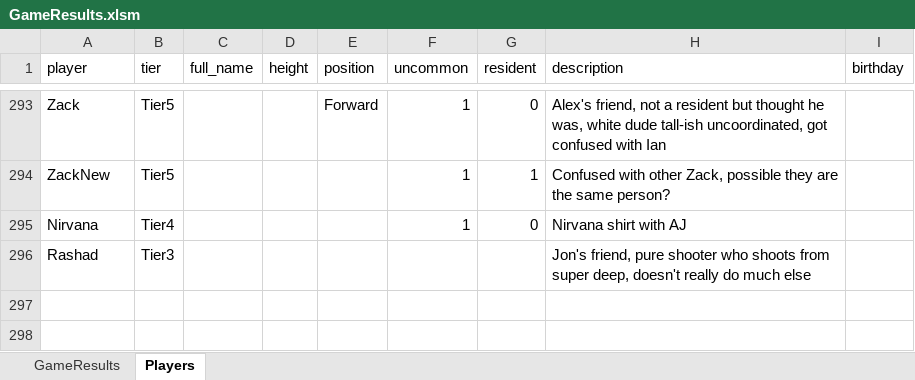
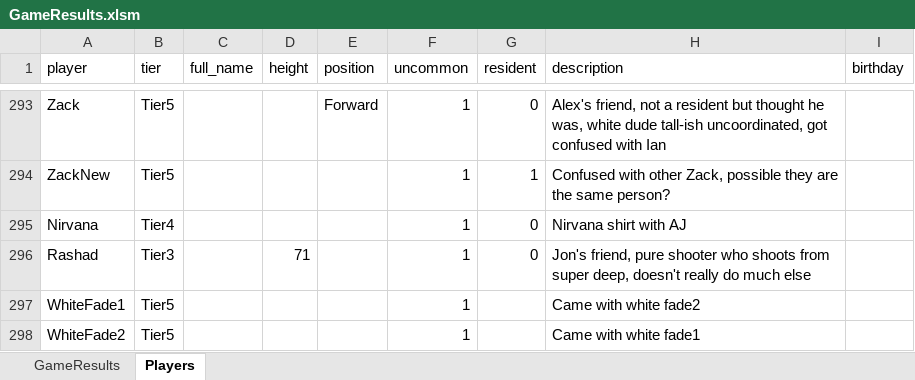
Before and after one commit to jmgjasongardner/naismith-nerds, an Excel workbook: collective_bball/GameResults.xlsm, sheet Players, drawn as a sheet; only a part is shown, gaps mark what is left out; values as stored, in another font and other column widths than the file's, no borders; the diff names each change by its address in the sheet, - before the commit and + after, or states it on an @@ line.

```diff
--- a/collective_bball/GameResults.xlsm (sheet Players)
+++ b/collective_bball/GameResults.xlsm (sheet Players)
-D296 (height): (empty)
+D296 (height): 71
-F296 (uncommon): (empty)
+F296 (uncommon): 1
-G296 (resident): (empty)
+G296 (resident): 0
+row 297: WhiteFade1 | Tier5 |  |  |  | 1 |  | Came with white fade2
+row 298: WhiteFade2 | Tier5 |  |  |  | 1 |  | Came with white fade1
```
Also changed, not shown: sheet GameResults, 1 other file.
